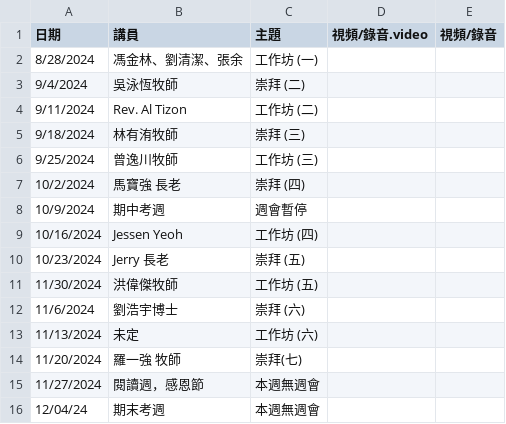
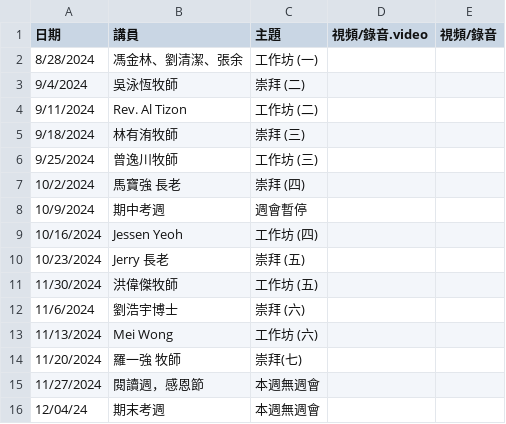
Before and after one commit to cwts-edu/cwts-web, a CSV file: src/data/csv/assembly/2024-H2.csv, drawn as a sheet.

```diff
--- a/src/data/csv/assembly/2024-H2.csv
+++ b/src/data/csv/assembly/2024-H2.csv
@@ -12,3 +12,3 @@
 11/6/2024,劉浩宇博士,崇拜 (六),,
-11/13/2024,未定,工作坊 (六),,
+11/13/2024,Mei Wong,工作坊 (六),,
 11/20/2024,羅一強 牧師,崇拜(七),,
```
Also changed, not shown: 1 other file.
